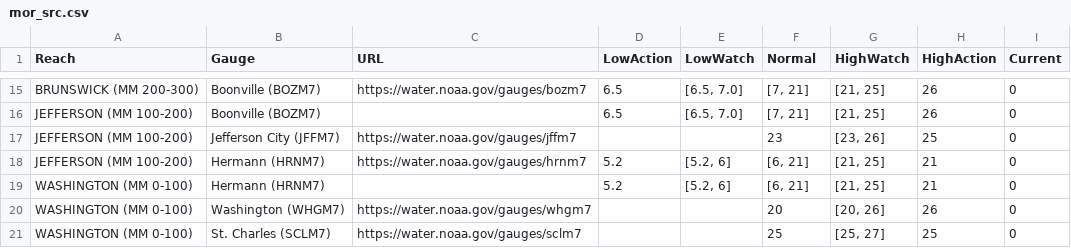
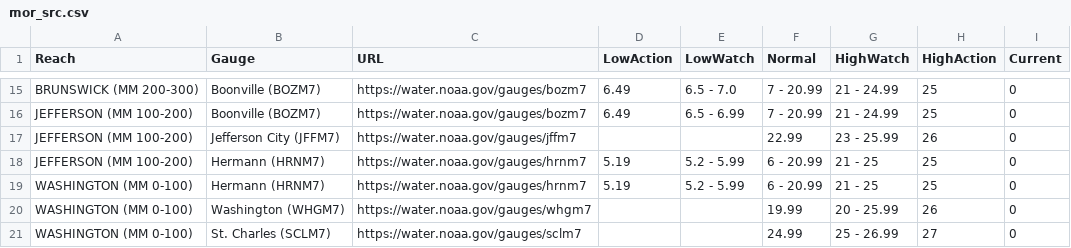
Before and after one commit to ianmtudor/NOAA-River-Report, a CSV file: app/src/mor_src.csv, drawn as a sheet; only a part is shown, gaps mark what is left out; the diff covers the shown part only; the diff names each change by its address in the sheet, - before the commit and + after, or states it on an @@ line.

```diff
--- a/app/src/mor_src.csv
+++ b/app/src/mor_src.csv
-D15:D16 (LowAction): 6.5
+D15:D16 (LowAction): 6.49
-E15 (LowWatch): [6.5, 7.0]
+E15 (LowWatch): 6.5 - 7.0
-F15:F16 (Normal): [7, 21]
+F15:F16 (Normal): 7 - 20.99
-G15:G16 (HighWatch): [21, 25]
+G15:G16 (HighWatch): 21 - 24.99
-H15:H16 (HighAction): 26
+H15:H16 (HighAction): 25
-C16 (URL): (empty)
+C16 (URL): https://water.noaa.gov/gauges/bozm7
-E16 (LowWatch): [6.5, 7.0]
+E16 (LowWatch): 6.5 - 6.99
-F17 (Normal): 23
+F17 (Normal): 22.99
-G17 (HighWatch): [23, 26]
+G17 (HighWatch): 23 - 25.99
-H17 (HighAction): 25
+H17 (HighAction): 26
-D18:D19 (LowAction): 5.2
+D18:D19 (LowAction): 5.19
-E18:E19 (LowWatch): [5.2, 6]
+E18:E19 (LowWatch): 5.2 - 5.99
-F18:F19 (Normal): [6, 21]
+F18:F19 (Normal): 6 - 20.99
-G18:G19 (HighWatch): [21, 25]
+G18:G19 (HighWatch): 21 - 25
-H18:H19 (HighAction): 21
+H18:H19 (HighAction): 25
-C19 (URL): (empty)
+C19 (URL): https://water.noaa.gov/gauges/hrnm7
-F20 (Normal): 20
+F20 (Normal): 19.99
-G20 (HighWatch): [20, 26]
+G20 (HighWatch): 20 - 25.99
-F21 (Normal): 25
+F21 (Normal): 24.99
-G21 (HighWatch): [25, 27]
+G21 (HighWatch): 25 - 26.99
-H21 (HighAction): 25
+H21 (HighAction): 27
```
Also changed, not shown: 42 edited cells elsewhere in this file, 10 other files.
